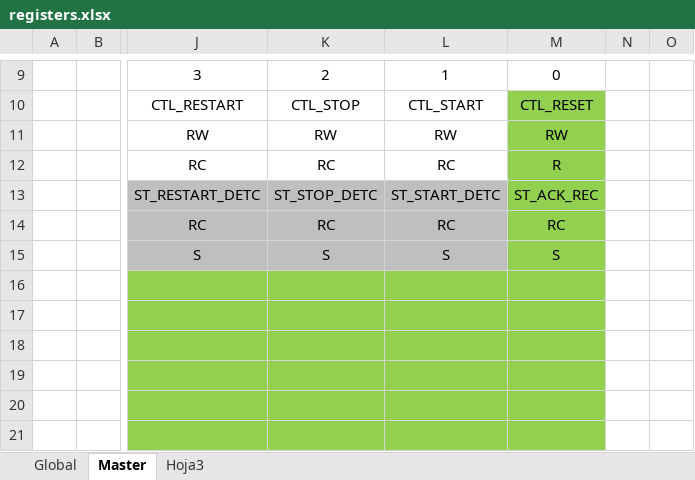
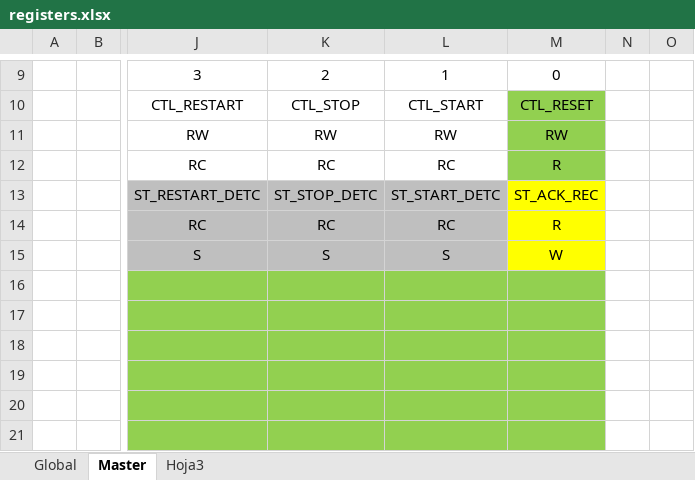
Before and after one commit to ChanghuaD/I2C, an Excel workbook: I2C-master/documentation/registers.xlsx, sheet Master, drawn as a sheet; only a part is shown, gaps mark what is left out; values as stored, in another font and other column widths than the file's, no borders; the diff names each change by its address in the sheet, - before the commit and + after, or states it on an @@ line.

Commit message:
modified register

```diff
--- a/I2C-master/documentation/registers.xlsx (sheet Master)
+++ b/I2C-master/documentation/registers.xlsx (sheet Master)
-M13:M15 fill: #92D050
+M13:M15 fill: #FFFF00
-M14: RC
+M14: R
-M15: S
+M15: W
```
Also changed, not shown: sheet Global, 3 other files.
